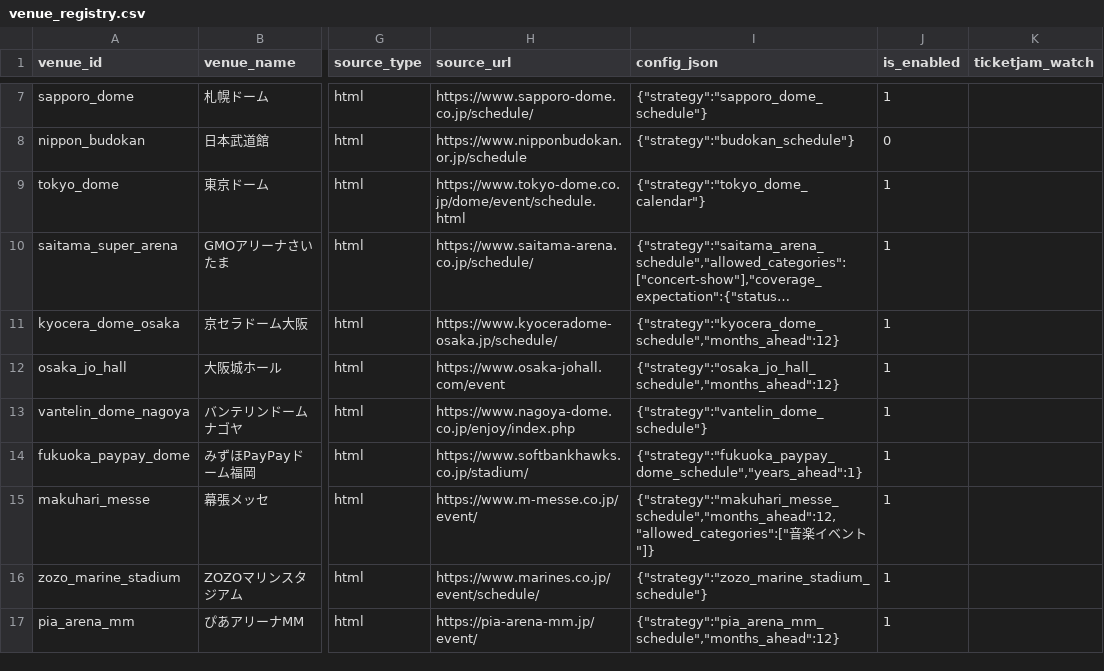
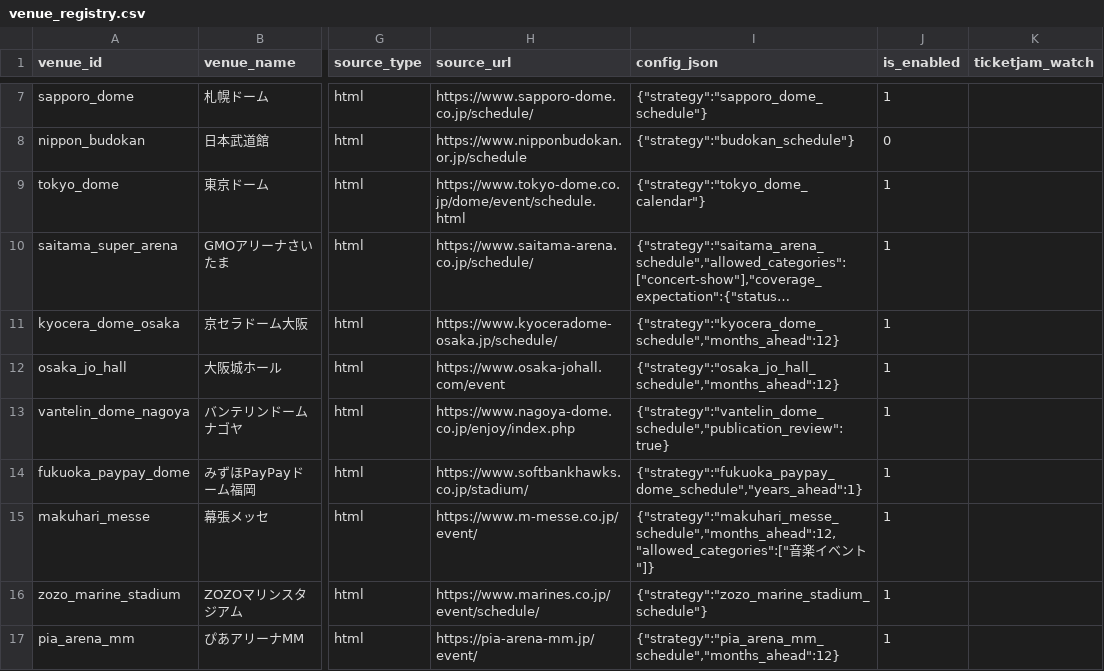
Before and after one commit to NemuKei/market-stats-viewer, a CSV file: data/venue_registry.csv, drawn as a sheet; only a part is shown, gaps mark what is left out; long unchanged cells end in …; the diff names each change by its address in the sheet, - before the commit and + after, or states it on an @@ line.

```diff
--- a/data/venue_registry.csv
+++ b/data/venue_registry.csv
-I13 (config_json): {"strategy":"vantelin_dome_schedule"}
+I13 (config_json): {"strategy":"vantelin_dome_schedule","publication_review":true}
```
Also changed, not shown: data/events_artist_inferred.csv, 21 other files.
